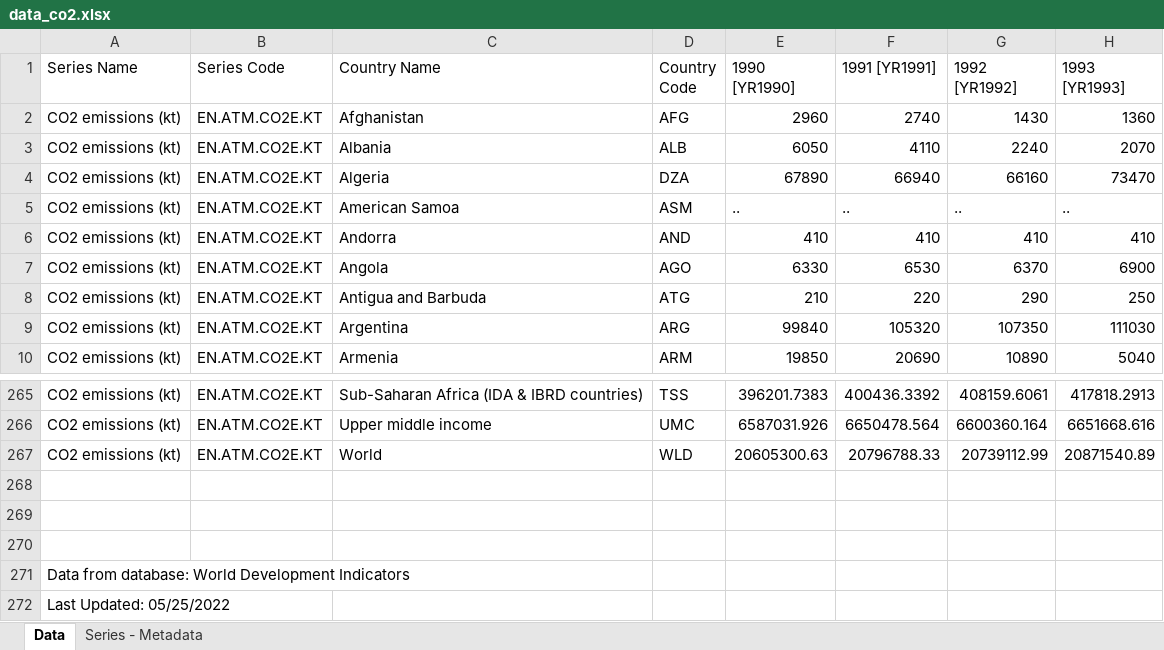
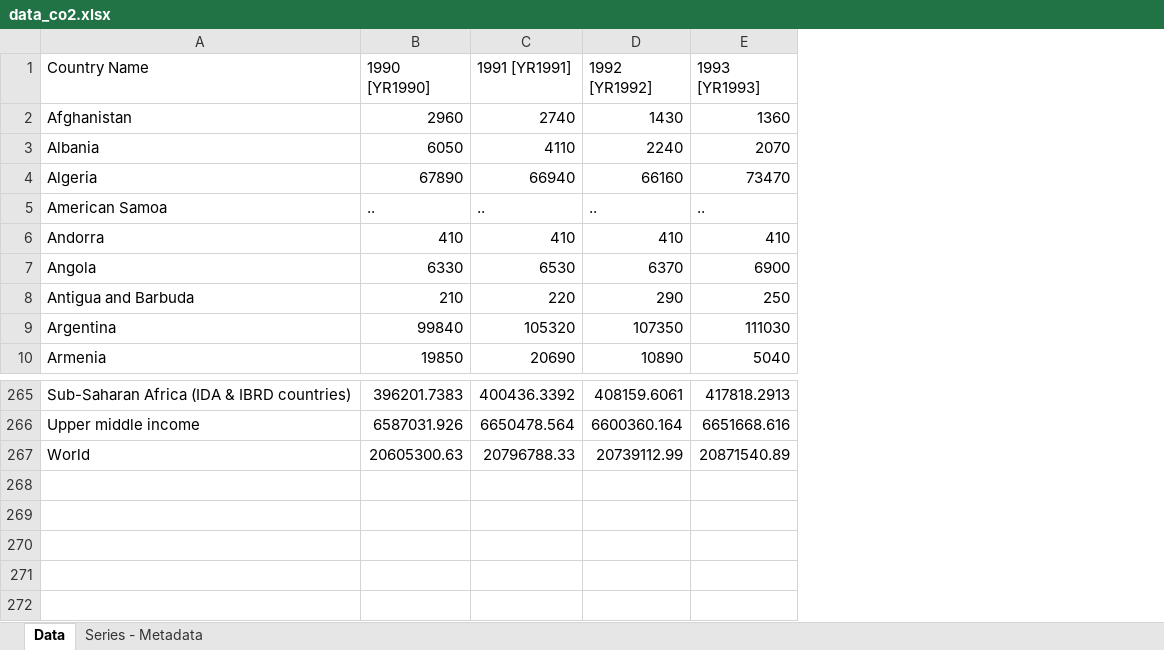
Before and after one commit to Marinakanno/data, an Excel workbook: data_co2.xlsx, sheet Data, drawn as a sheet; only a part is shown, gaps mark what is left out; values as stored, in another font and other column widths than the file's, no borders; rows hold the shown columns only; the diff names each change by its address in the sheet, - before the commit and + after, or states it on an @@ line.

Commit message:
変更

```diff
--- a/data_co2.xlsx (sheet Data)
+++ b/data_co2.xlsx (sheet Data)
-column A (Series Name), rows 2-10: all CO2 emissions (kt); rows 265-267: all CO2 emissions (kt)
-column B (Series Code), rows 2-10: all EN.ATM.CO2E.KT; rows 265-267: all EN.ATM.CO2E.KT
-column D (Country Code), rows 2-10: AFG | ALB | DZA | ASM | AND | AGO | ATG | ARG | ARM; rows 265-267: TSS | UMC | WLD
-row 268: (empty)
-row 269: (empty)
-row 270: (empty)
-row 271: Data from database: World Development Indicators
-row 272: Last Updated: 05/25/2022
```
